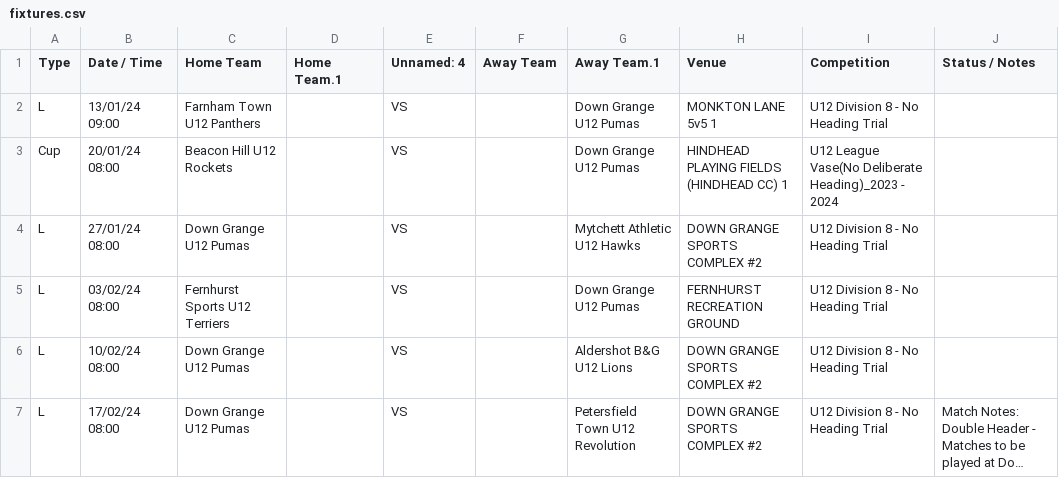
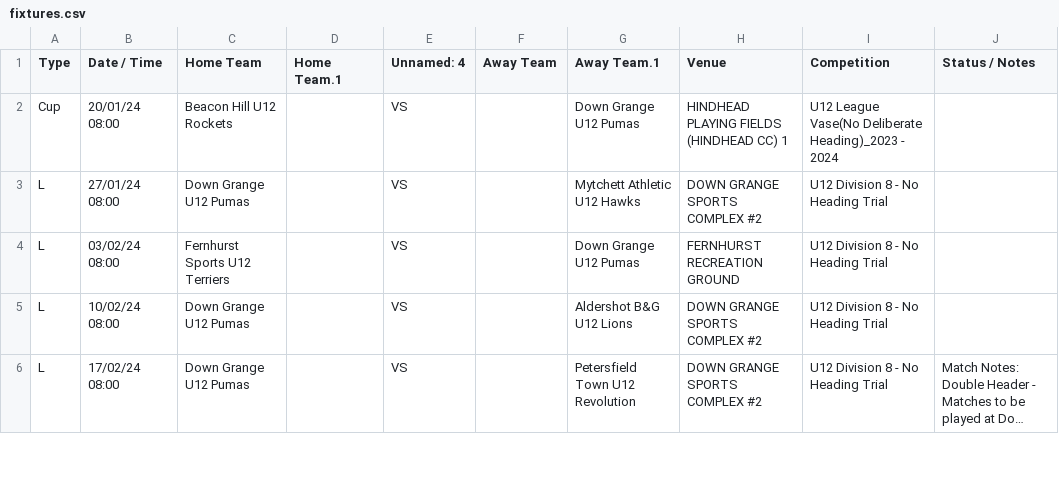
Before and after one commit to karl0ss/downgrangefixtures_ical, a CSV file: fixtures.csv, drawn as a sheet; only a part is shown; long unchanged cells end in …; the diff names each change by its address in the sheet, - before the commit and + after, or states it on an @@ line.

```diff
--- a/fixtures.csv
+++ b/fixtures.csv
-row 2: L | 13/01/24 09:00 | Farnham Town U12 Panthers |  | VS |  | Down Grange U12 Pumas | MONKTON LANE 5v5 1 | U12 Division 8 - No Heading Trial
```
Also changed, not shown: table.csv, 1 other file.
